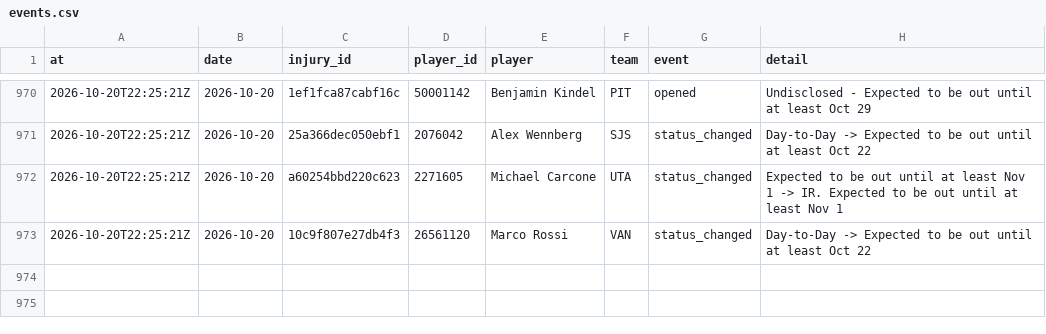
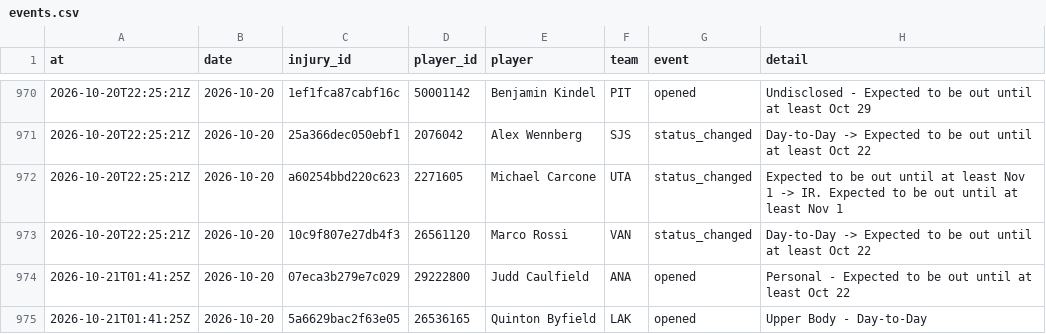
Before and after one commit to ajpayzant/NHL-Injury-Tool, a CSV file: data/events.csv, drawn as a sheet; only a part is shown, gaps mark what is left out.

```diff
--- a/data/events.csv
+++ b/data/events.csv
@@ -973 +973,3 @@ at,date,injury_id,player_id,player,team,event,detail
 2026-10-20T22:25:21Z,2026-10-20,10c9f807e27db4f3,26561120,Marco Rossi,VAN,status_changed,Day-to-Day -> Expected to be out until at least Oct 22
+2026-10-21T01:41:25Z,2026-10-20,07eca3b279e7c029,29222800,Judd Caulfield,ANA,opened,Personal - Expected to be out until at least Oct 22
+2026-10-21T01:41:25Z,2026-10-20,5a6629bac2f63e05,26536165,Quinton Byfield,LAK,opened,Upper Body - Day-to-Day
```
Also changed, not shown: data/injuries.csv, data/nhl/appearances/20262027.csv, 5 other files.
